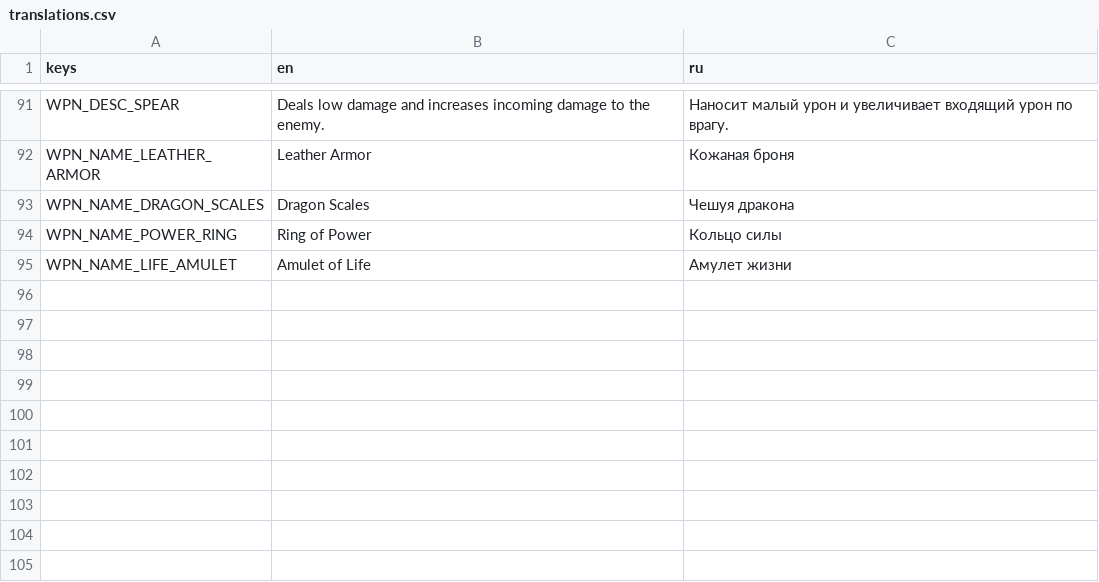
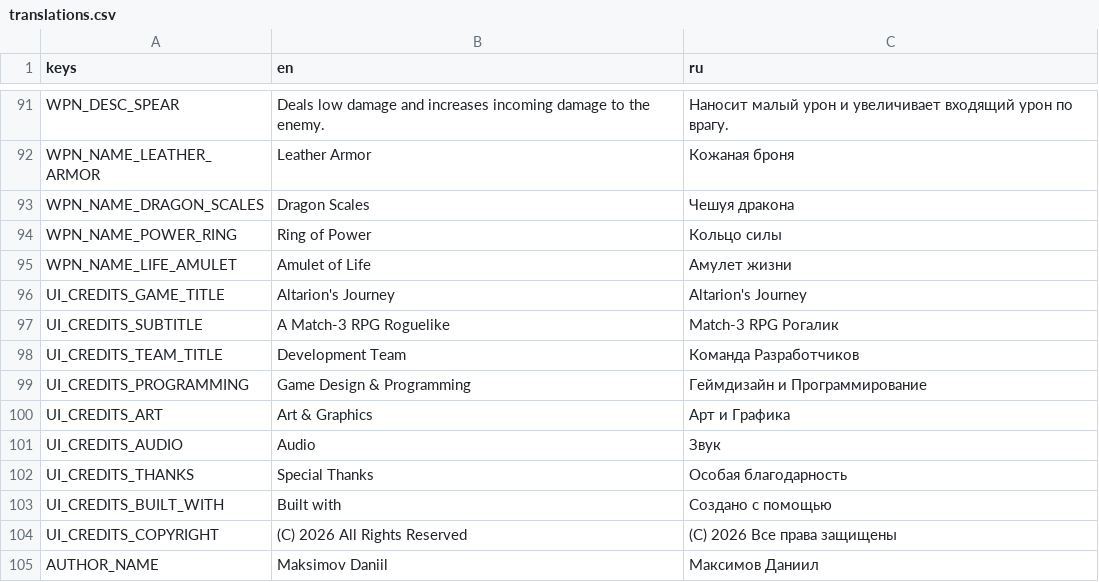
Before and after one commit to geniussjack/AlJourney, a CSV file: Data/Languages/translations.csv, drawn as a sheet; only a part is shown, gaps mark what is left out.

Commit message:
feat: localize credits and set project icons/splash screen

```diff
--- a/Data/Languages/translations.csv
+++ b/Data/Languages/translations.csv
@@ -95 +95,11 @@ WPN_NAME_POWER_RING,Ring of Power,Кольцо силы
 WPN_NAME_LIFE_AMULET,Amulet of Life,Амулет жизни
+UI_CREDITS_GAME_TITLE,Altarion's Journey,Altarion's Journey
+UI_CREDITS_SUBTITLE,A Match-3 RPG Roguelike,Match-3 RPG Рогалик
+UI_CREDITS_TEAM_TITLE,Development Team,Команда Разработчиков
+UI_CREDITS_PROGRAMMING,Game Design & Programming,Геймдизайн и Программирование
+UI_CREDITS_ART,Art & Graphics,Арт и Графика
+UI_CREDITS_AUDIO,Audio,Звук
+UI_CREDITS_THANKS,Special Thanks,Особая благодарность
+UI_CREDITS_BUILT_WITH,Built with,Создано с помощью
+UI_CREDITS_COPYRIGHT,(C) 2026 All Rights Reserved,(C) 2026 Все права защищены
+AUTHOR_NAME,Maksimov Daniil,Максимов Даниил
```
Also changed, not shown: 3 other files.
